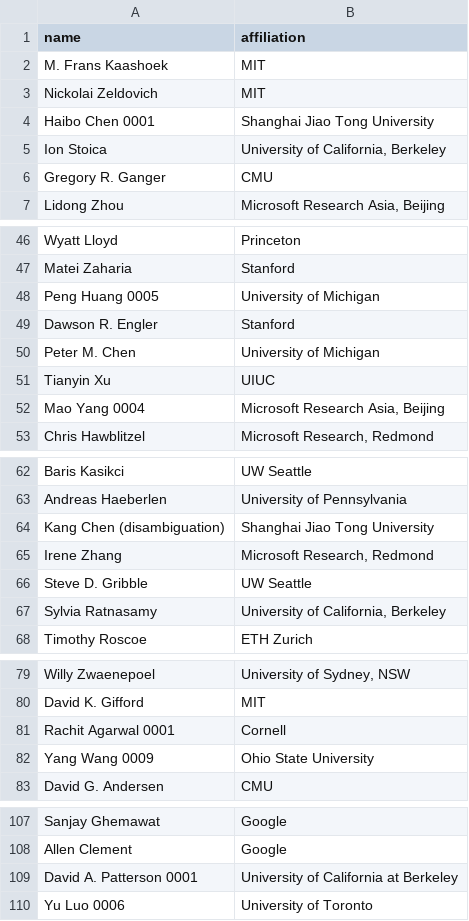
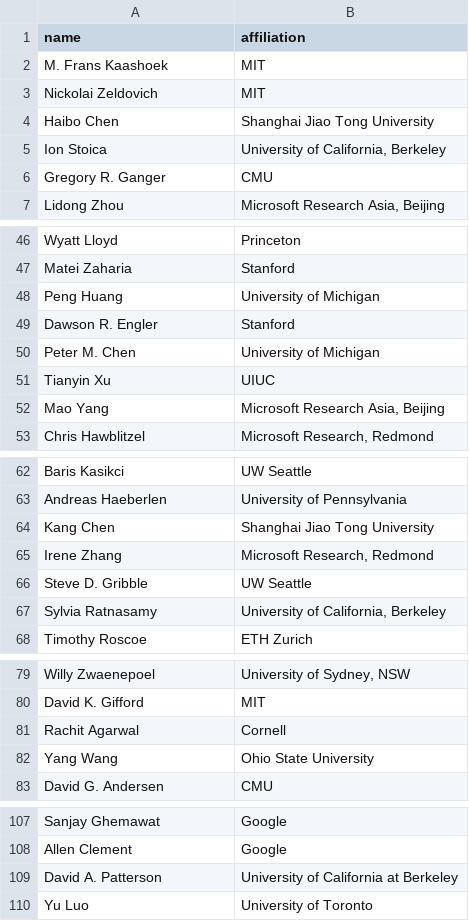
Before and after one commit to utsaslab/group-website, a CSV file: _data/hof-authors.csv, drawn as a sheet; only a part is shown, gaps mark what is left out; the diff covers the shown part only.

Commit message:
Sanitize Hall of Fame author names

```diff
--- a/_data/hof-authors.csv
+++ b/_data/hof-authors.csv
@@ -4,2 +4,2 @@ Nickolai Zeldovich,"MIT"
-Haibo Chen 0001,"Shanghai Jiao Tong University"
+Haibo Chen,Shanghai Jiao Tong University
 Ion Stoica,"University of California, Berkeley"
@@ -48 +48 @@ Matei Zaharia,"Stanford"
-Peng Huang 0005,"University of Michigan"
+Peng Huang,University of Michigan
@@ -52,2 +52,2 @@ Tianyin Xu,"UIUC"
-Mao Yang 0004,"Microsoft Research Asia, Beijing"
+Mao Yang,"Microsoft Research Asia, Beijing"
 Chris Hawblitzel,"Microsoft Research, Redmond"
@@ -64,2 +64,2 @@ Andreas Haeberlen,"University of Pennsylvania"
-Kang Chen (disambiguation),"Shanghai Jiao Tong University"
+Kang Chen,Shanghai Jiao Tong University
 Irene Zhang,"Microsoft Research, Redmond"
@@ -81,2 +81,2 @@ David K. Gifford,"MIT"
-Rachit Agarwal 0001,"Cornell"
-Yang Wang 0009,"Ohio State University"
+Rachit Agarwal,Cornell
+Yang Wang,Ohio State University
@@ -109,2 +109,2 @@ Allen Clement,"Google"
-David A. Patterson 0001,"University of California at Berkeley"
-Yu Luo 0006,"University of Toronto"
+David A. Patterson,University of California at Berkeley
+Yu Luo,University of Toronto
```
Also changed, not shown: 13 edited cells elsewhere in this file, _data/hof.csv, 1 other file.
